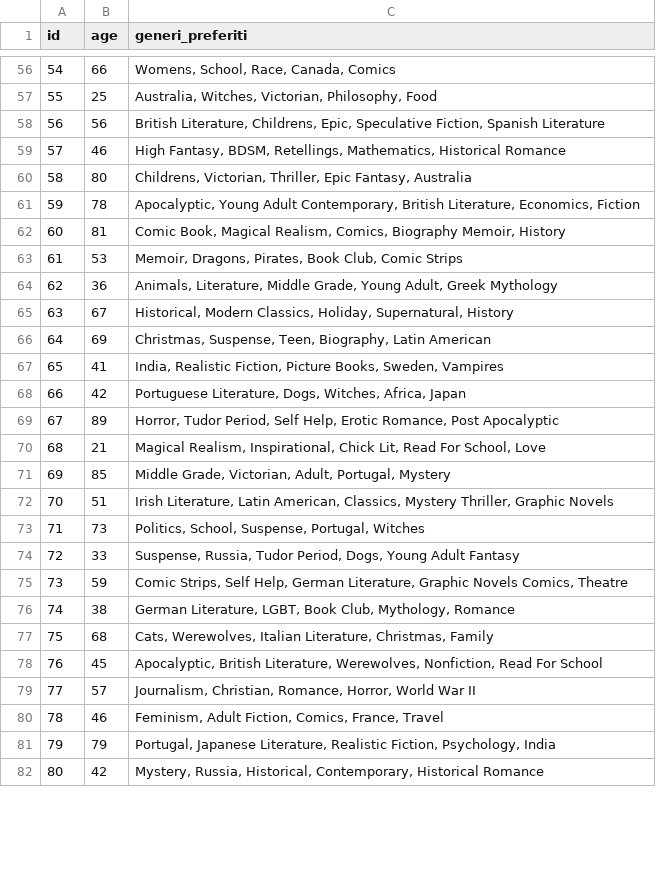
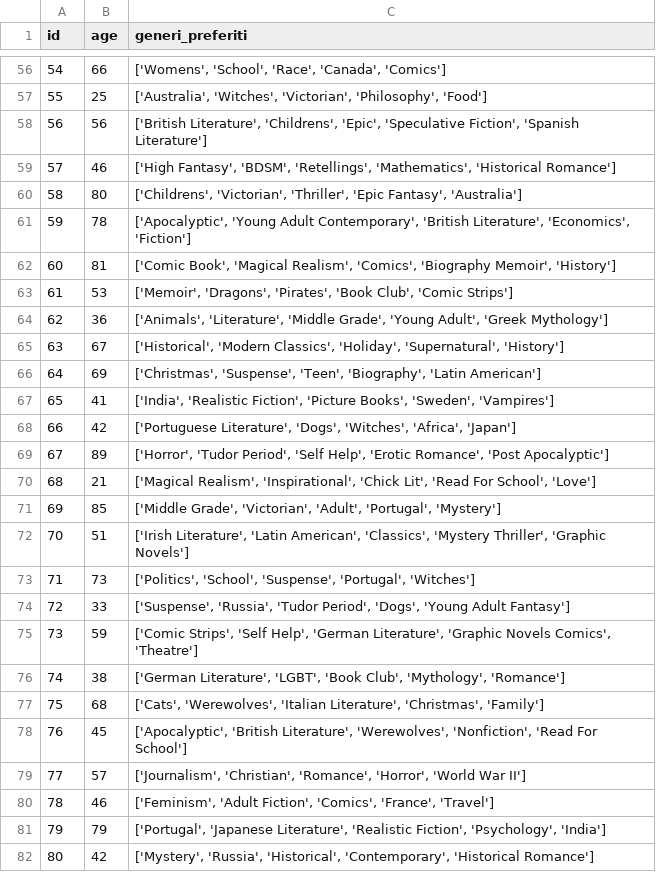
Before and after one commit to FilResto/Book-Recommendation-System, a CSV file: backend/data/users.csv, drawn as a sheet; only a part is shown, gaps mark what is left out; the diff covers the shown part only.

```diff
--- a/backend/data/users.csv
+++ b/backend/data/users.csv
@@ -56,27 +56,27 @@ id,age,generi_preferiti
-54,66,"Womens, School, Race, Canada, Comics"
-55,25,"Australia, Witches, Victorian, Philosophy, Food"
-56,56,"British Literature, Childrens, Epic, Speculative Fiction, Spanish Literature"
-57,46,"High Fantasy, BDSM, Retellings, Mathematics, Historical Romance"
-58,80,"Childrens, Victorian, Thriller, Epic Fantasy, Australia"
-59,78,"Apocalyptic, Young Adult Contemporary, British Literature, Economics, Fiction"
-60,81,"Comic Book, Magical Realism, Comics, Biography Memoir, History"
-61,53,"Memoir, Dragons, Pirates, Book Club, Comic Strips"
-62,36,"Animals, Literature, Middle Grade, Young Adult, Greek Mythology"
-63,67,"Historical, Modern Classics, Holiday, Supernatural, History"
-64,69,"Christmas, Suspense, Teen, Biography, Latin American"
-65,41,"India, Realistic Fiction, Picture Books, Sweden, Vampires"
-66,42,"Portuguese Literature, Dogs, Witches, Africa, Japan"
-67,89,"Horror, Tudor Period, Self Help, Erotic Romance, Post Apocalyptic"
-68,21,"Magical Realism, Inspirational, Chick Lit, Read For School, Love"
-69,85,"Middle Grade, Victorian, Adult, Portugal, Mystery"
-70,51,"Irish Literature, Latin American, Classics, Mystery Thriller, Graphic Novels"
-71,73,"Politics, School, Suspense, Portugal, Witches"
-72,33,"Suspense, Russia, Tudor Period, Dogs, Young Adult Fantasy"
-73,59,"Comic Strips, Self Help, German Literature, Graphic Novels Comics, Theatre"
-74,38,"German Literature, LGBT, Book Club, Mythology, Romance"
-75,68,"Cats, Werewolves, Italian Literature, Christmas, Family"
-76,45,"Apocalyptic, British Literature, Werewolves, Nonfiction, Read For School"
-77,57,"Journalism, Christian, Romance, Horror, World War II"
-78,46,"Feminism, Adult Fiction, Comics, France, Travel"
-79,79,"Portugal, Japanese Literature, Realistic Fiction, Psychology, India"
-80,42,"Mystery, Russia, Historical, Contemporary, Historical Romance"
+54,66,"['Womens', 'School', 'Race', 'Canada', 'Comics']"
+55,25,"['Australia', 'Witches', 'Victorian', 'Philosophy', 'Food']"
+56,56,"['British Literature', 'Childrens', 'Epic', 'Speculative Fiction', 'Spanish Literature']"
+57,46,"['High Fantasy', 'BDSM', 'Retellings', 'Mathematics', 'Historical Romance']"
+58,80,"['Childrens', 'Victorian', 'Thriller', 'Epic Fantasy', 'Australia']"
+59,78,"['Apocalyptic', 'Young Adult Contemporary', 'British Literature', 'Economics', 'Fiction']"
+60,81,"['Comic Book', 'Magical Realism', 'Comics', 'Biography Memoir', 'History']"
+61,53,"['Memoir', 'Dragons', 'Pirates', 'Book Club', 'Comic Strips']"
+62,36,"['Animals', 'Literature', 'Middle Grade', 'Young Adult', 'Greek Mythology']"
+63,67,"['Historical', 'Modern Classics', 'Holiday', 'Supernatural', 'History']"
+64,69,"['Christmas', 'Suspense', 'Teen', 'Biography', 'Latin American']"
+65,41,"['India', 'Realistic Fiction', 'Picture Books', 'Sweden', 'Vampires']"
+66,42,"['Portuguese Literature', 'Dogs', 'Witches', 'Africa', 'Japan']"
+67,89,"['Horror', 'Tudor Period', 'Self Help', 'Erotic Romance', 'Post Apocalyptic']"
+68,21,"['Magical Realism', 'Inspirational', 'Chick Lit', 'Read For School', 'Love']"
+69,85,"['Middle Grade', 'Victorian', 'Adult', 'Portugal', 'Mystery']"
+70,51,"['Irish Literature', 'Latin American', 'Classics', 'Mystery Thriller', 'Graphic Novels']"
+71,73,"['Politics', 'School', 'Suspense', 'Portugal', 'Witches']"
+72,33,"['Suspense', 'Russia', 'Tudor Period', 'Dogs', 'Young Adult Fantasy']"
+73,59,"['Comic Strips', 'Self Help', 'German Literature', 'Graphic Novels Comics', 'Theatre']"
+74,38,"['German Literature', 'LGBT', 'Book Club', 'Mythology', 'Romance']"
+75,68,"['Cats', 'Werewolves', 'Italian Literature', 'Christmas', 'Family']"
+76,45,"['Apocalyptic', 'British Literature', 'Werewolves', 'Nonfiction', 'Read For School']"
+77,57,"['Journalism', 'Christian', 'Romance', 'Horror', 'World War II']"
+78,46,"['Feminism', 'Adult Fiction', 'Comics', 'France', 'Travel']"
+79,79,"['Portugal', 'Japanese Literature', 'Realistic Fiction', 'Psychology', 'India']"
+80,42,"['Mystery', 'Russia', 'Historical', 'Contemporary', 'Historical Romance']"
```
Also changed, not shown: 73 edited cells elsewhere in this file, 10 other files.
